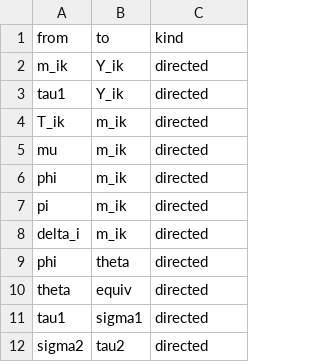
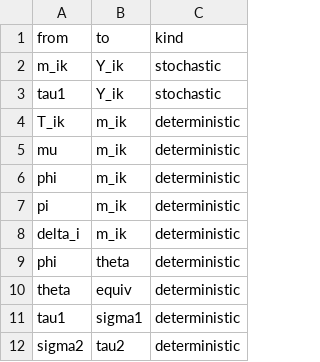
Before and after one commit to nyucel1234/DAGnabit-Documentation, a CSV file: inst/extdata/examples/equiv/edges.csv, drawn as a sheet.

Commit message:
update equiv edges table

```diff
--- a/inst/extdata/examples/equiv/edges.csv
+++ b/inst/extdata/examples/equiv/edges.csv
@@ -1,12 +1,12 @@
 from,to,kind
-m_ik,Y_ik,directed
-tau1,Y_ik,directed
-T_ik,m_ik,directed
-mu,m_ik,directed
-phi,m_ik,directed
-pi,m_ik,directed
-delta_i,m_ik,directed
-phi,theta,directed
-theta,equiv,directed
-tau1,sigma1,directed
-sigma2,tau2,directed
+m_ik,Y_ik,stochastic
+tau1,Y_ik,stochastic
+T_ik,m_ik,deterministic
+mu,m_ik,deterministic
+phi,m_ik,deterministic
+pi,m_ik,deterministic
+delta_i,m_ik,deterministic
+phi,theta,deterministic
+theta,equiv,deterministic
+tau1,sigma1,deterministic
+sigma2,tau2,deterministic
```
Also changed, not shown: 1 other file.
